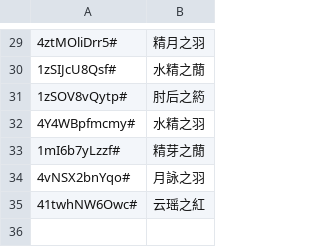
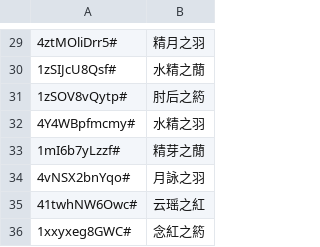
Before and after one commit to yhm-amber/container-note, a CSV file: play-demos/design-demo/nikki-play/.codes/dress-demo.csv, drawn as a sheet; only a part is shown, gaps mark what is left out; the diff names each change by its address in the sheet, - before the commit and + after, or states it on an @@ line.

Commit message:
Update dress-demo.csv

```diff
--- a/play-demos/design-demo/nikki-play/.codes/dress-demo.csv
+++ b/play-demos/design-demo/nikki-play/.codes/dress-demo.csv
+row 36: 1xxyxeg8GWC# | 念紅之箹
```
